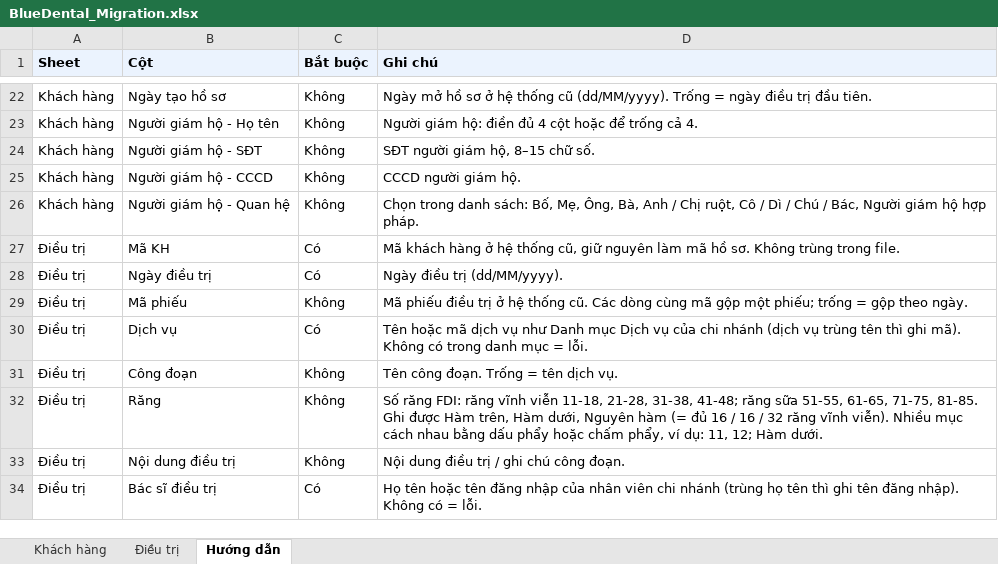
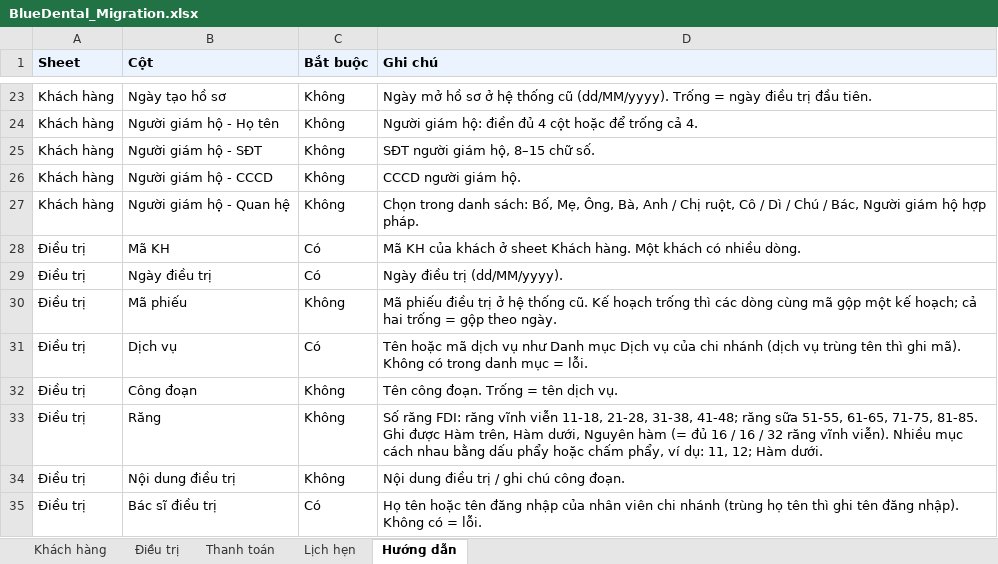
Before and after one commit to minhhung19872002/BlueDental, an Excel workbook: docs/migration/BlueDental_Migration.xlsx, sheet Hướng dẫn, drawn as a sheet; only a part is shown, gaps mark what is left out; values as stored, in another font and other column widths than the file's, no borders; addresses are those after the commit; the diff covers the shown part only; the diff names each change by its address in the sheet, - before the commit and + after, or states it on an @@ line.

```diff
--- a/docs/migration/BlueDental_Migration.xlsx (sheet Hướng dẫn)
+++ b/docs/migration/BlueDental_Migration.xlsx (sheet Hướng dẫn)
+sheet tab: Thanh toán
+sheet tab: Lịch hẹn
-D28 (Ghi chú): Mã khách hàng ở hệ thống cũ, giữ nguyên làm mã hồ sơ. Không trùng trong file.
+D28 (Ghi chú): Mã KH của khách ở sheet Khách hàng. Một khách có nhiều dòng.
-D30 (Ghi chú): …thống cũ. Các dòng cùng mã gộp một phiếu; trống =…
+D30 (Ghi chú): …thống cũ. Kế hoạch trống thì các dòng cùng mã gộp một kế hoạch; cả hai trống =…
```
Also changed, not shown: 22 added rows and 1 edited cell elsewhere in this sheet, sheet Điều trị, 41 other files.
